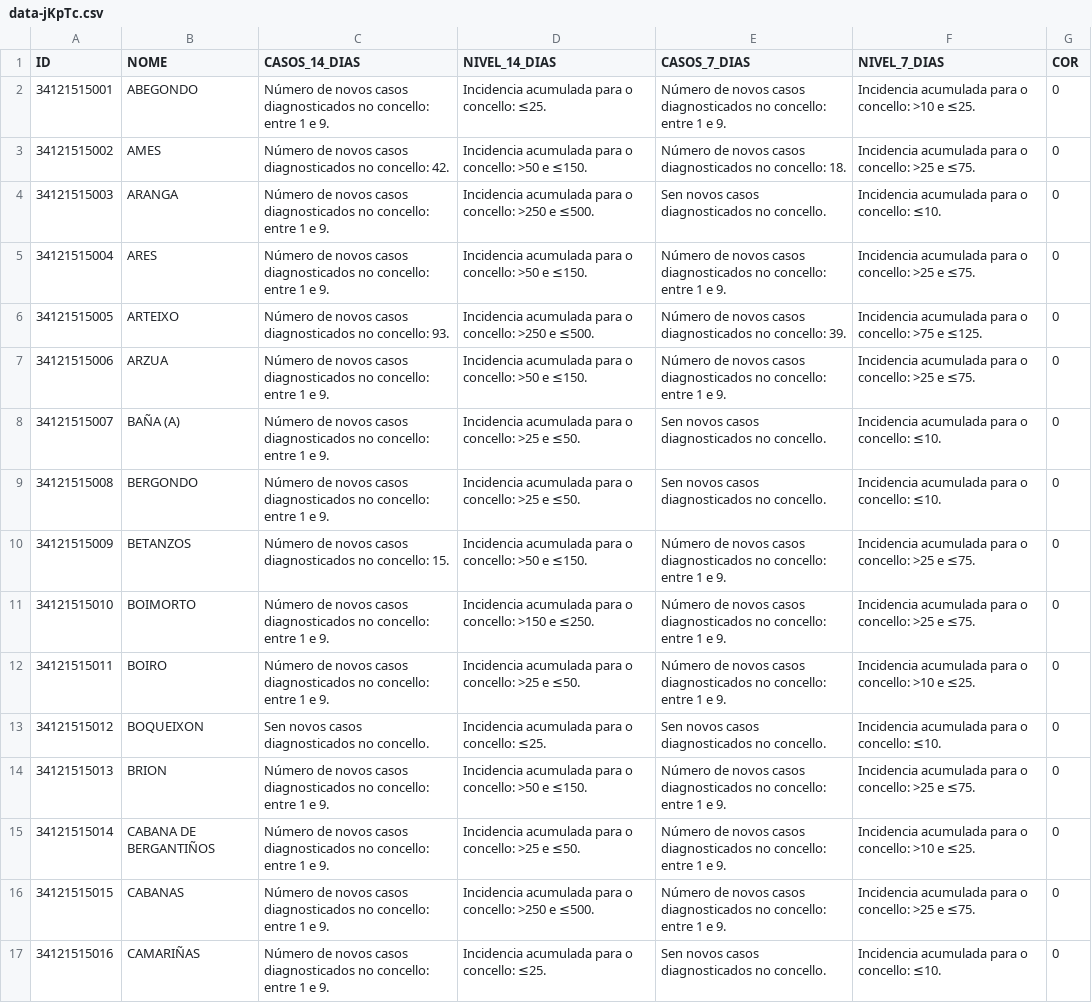
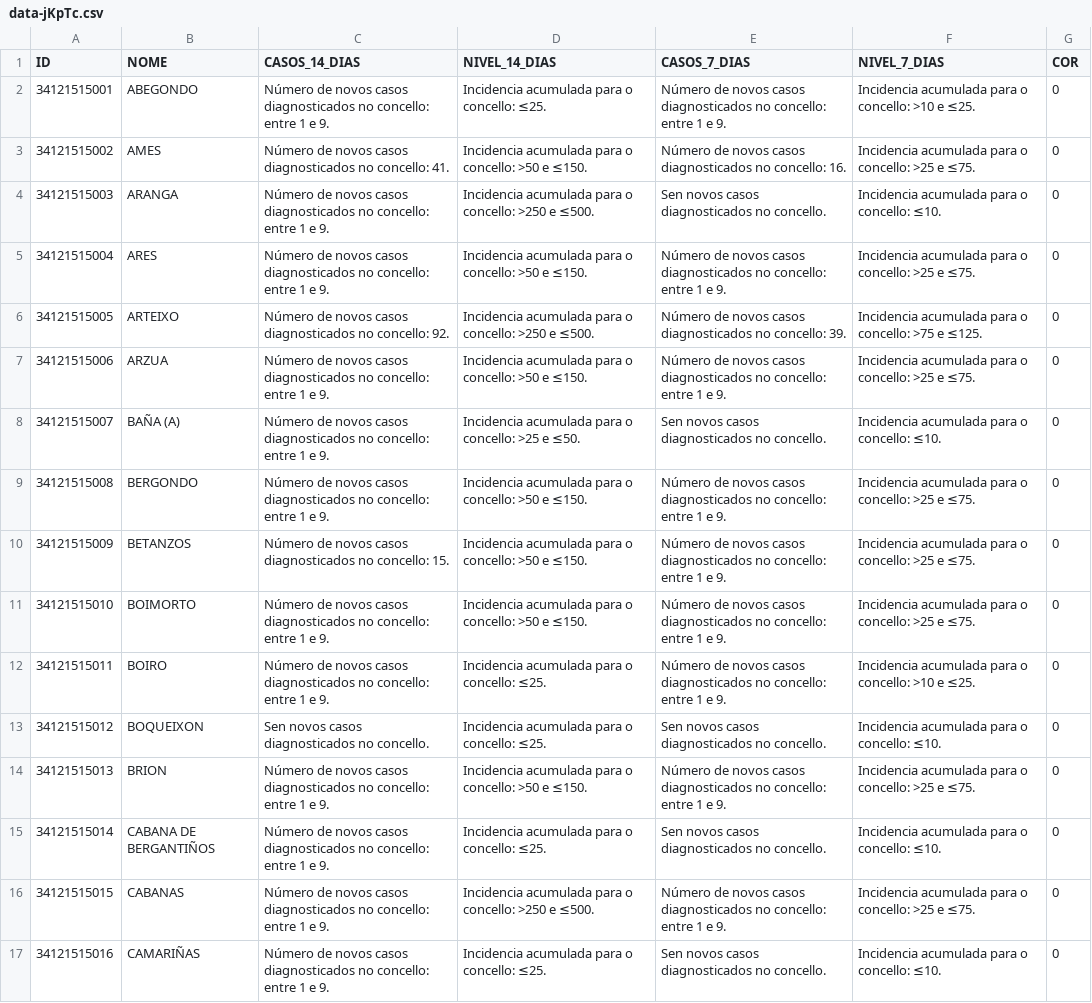
Before and after one commit to alexvelazquezp/Covid-19-Galicia, a CSV file: data-jKpTc.csv, drawn as a sheet; only a part is shown; the diff covers the shown part only.

```diff
--- a/data-jKpTc.csv
+++ b/data-jKpTc.csv
@@ -2,15 +2,15 @@
 34121515001,ABEGONDO,Número de novos casos diagnosticados no concello: entre 1 e 9.,Incidencia acumulada para o concello: ≤25.,Número de novos casos diagnosticados no concello: entre 1 e 9.,Incidencia acumulada para o concello: >10 e ≤25.,0
-34121515002,AMES,Número de novos casos diagnosticados no concello: 42.,Incidencia acumulada para o concello: >50 e ≤150.,Número de novos casos diagnosticados no concello: 18.,Incidencia acumulada para o concello: >25 e ≤75.,0
+34121515002,AMES,Número de novos casos diagnosticados no concello: 41.,Incidencia acumulada para o concello: >50 e ≤150.,Número de novos casos diagnosticados no concello: 16.,Incidencia acumulada para o concello: >25 e ≤75.,0
 34121515003,ARANGA,Número de novos casos diagnosticados no concello: entre 1 e 9.,Incidencia acumulada para o concello: >250 e ≤500.,Sen novos casos diagnosticados no concello.,Incidencia acumulada para o concello: ≤10.,0
 34121515004,ARES,Número de novos casos diagnosticados no concello: entre 1 e 9.,Incidencia acumulada para o concello: >50 e ≤150.,Número de novos casos diagnosticados no concello: entre 1 e 9.,Incidencia acumulada para o concello: >25 e ≤75.,0
-34121515005,ARTEIXO,Número de novos casos diagnosticados no concello: 93.,Incidencia acumulada para o concello: >250 e ≤500.,Número de novos casos diagnosticados no concello: 39.,Incidencia acumulada para o concello: >75 e ≤125.,0
+34121515005,ARTEIXO,Número de novos casos diagnosticados no concello: 92.,Incidencia acumulada para o concello: >250 e ≤500.,Número de novos casos diagnosticados no concello: 39.,Incidencia acumulada para o concello: >75 e ≤125.,0
 34121515006,ARZUA,Número de novos casos diagnosticados no concello: entre 1 e 9.,Incidencia acumulada para o concello: >50 e ≤150.,Número de novos casos diagnosticados no concello: entre 1 e 9.,Incidencia acumulada para o concello: >25 e ≤75.,0
 34121515007,BAÑA (A),Número de novos casos diagnosticados no concello: entre 1 e 9.,Incidencia acumulada para o concello: >25 e ≤50.,Sen novos casos diagnosticados no concello.,Incidencia acumulada para o concello: ≤10.,0
-34121515008,BERGONDO,Número de novos casos diagnosticados no concello: entre 1 e 9.,Incidencia acumulada para o concello: >25 e ≤50.,Sen novos casos diagnosticados no concello.,Incidencia acumulada para o concello: ≤10.,0
+34121515008,BERGONDO,Número de novos casos diagnosticados no concello: entre 1 e 9.,Incidencia acumulada para o concello: >50 e ≤150.,Número de novos casos diagnosticados no concello: entre 1 e 9.,Incidencia acumulada para o concello: >25 e ≤75.,0
 34121515009,BETANZOS,Número de novos casos diagnosticados no concello: 15.,Incidencia acumulada para o concello: >50 e ≤150.,Número de novos casos diagnosticados no concello: entre 1 e 9.,Incidencia acumulada para o concello: >25 e ≤75.,0
-34121515010,BOIMORTO,Número de novos casos diagnosticados no concello: entre 1 e 9.,Incidencia acumulada para o concello: >150 e ≤250.,Número de novos casos diagnosticados no concello: entre 1 e 9.,Incidencia acumulada para o concello: >25 e ≤75.,0
-34121515011,BOIRO,Número de novos casos diagnosticados no concello: entre 1 e 9.,Incidencia acumulada para o concello: >25 e ≤50.,Número de novos casos diagnosticados no concello: entre 1 e 9.,Incidencia acumulada para o concello: >10 e ≤25.,0
+34121515010,BOIMORTO,Número de novos casos diagnosticados no concello: entre 1 e 9.,Incidencia acumulada para o concello: >50 e ≤150.,Número de novos casos diagnosticados no concello: entre 1 e 9.,Incidencia acumulada para o concello: >25 e ≤75.,0
+34121515011,BOIRO,Número de novos casos diagnosticados no concello: entre 1 e 9.,Incidencia acumulada para o concello: ≤25.,Número de novos casos diagnosticados no concello: entre 1 e 9.,Incidencia acumulada para o concello: >10 e ≤25.,0
 34121515012,BOQUEIXON,Sen novos casos diagnosticados no concello.,Incidencia acumulada para o concello: ≤25.,Sen novos casos diagnosticados no concello.,Incidencia acumulada para o concello: ≤10.,0
 34121515013,BRION,Número de novos casos diagnosticados no concello: entre 1 e 9.,Incidencia acumulada para o concello: >50 e ≤150.,Número de novos casos diagnosticados no concello: entre 1 e 9.,Incidencia acumulada para o concello: >25 e ≤75.,0
-34121515014,CABANA DE BERGANTIÑOS,Número de novos casos diagnosticados no concello: entre 1 e 9.,Incidencia acumulada para o concello: >25 e ≤50.,Número de novos casos diagnosticados no concello: entre 1 e 9.,Incidencia acumulada para o concello: >10 e ≤25.,0
+34121515014,CABANA DE BERGANTIÑOS,Número de novos casos diagnosticados no concello: entre 1 e 9.,Incidencia acumulada para o concello: ≤25.,Sen novos casos diagnosticados no concello.,Incidencia acumulada para o concello: ≤10.,0
 34121515015,CABANAS,Número de novos casos diagnosticados no concello: entre 1 e 9.,Incidencia acumulada para o concello: >250 e ≤500.,Número de novos casos diagnosticados no concello: entre 1 e 9.,Incidencia acumulada para o concello: >25 e ≤75.,0
```
Also changed, not shown: 164 edited cells elsewhere in this file, 10 other files.
